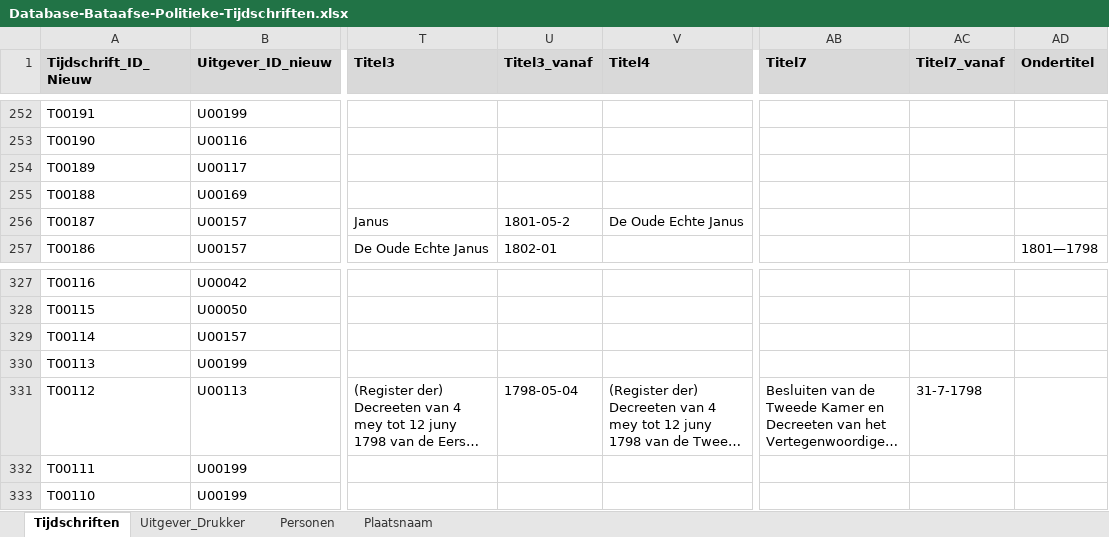
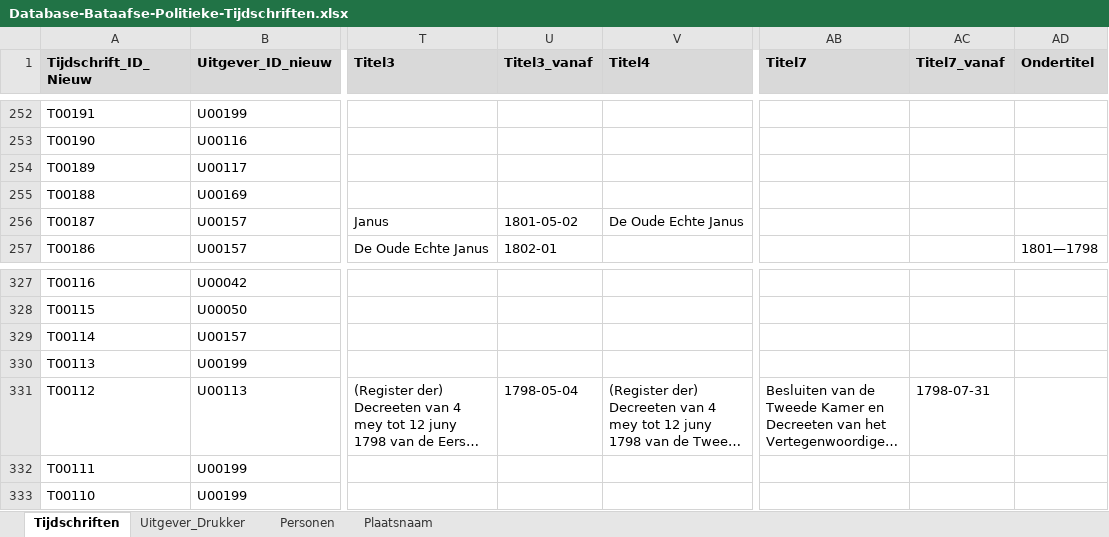
Before and after one commit to knaw-huc/hi-bataafse-politieke-tijdschriften, an Excel workbook: Database-Bataafse-Politieke-Tijdschriften.xlsx, sheet Tijdschriften, drawn as a sheet; only a part is shown, gaps mark what is left out; long unchanged cells end in …; values as stored, in another font and other column widths than the file's, no borders; the diff names each change by its address in the sheet, - before the commit and + after, or states it on an @@ line.

```diff
--- a/Database-Bataafse-Politieke-Tijdschriften.xlsx (sheet Tijdschriften)
+++ b/Database-Bataafse-Politieke-Tijdschriften.xlsx (sheet Tijdschriften)
-U256 (Titel3_vanaf): 1801-05-2
+U256 (Titel3_vanaf): 1801-05-02
-AC331 (Titel7_vanaf): 31-7-1798
+AC331 (Titel7_vanaf): 1798-07-31
```
Also changed, not shown: 3 other files.
